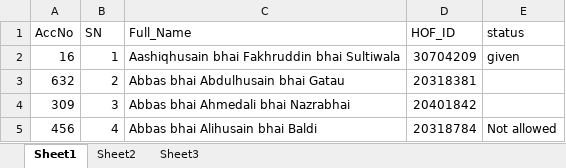
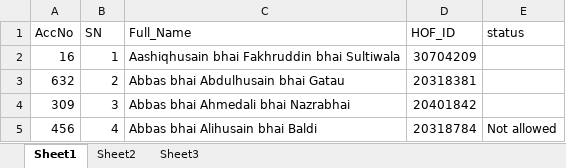
Before and after one commit to ilyas-saroda/Tashreef-Gilaf-Distrubation, an Excel workbook: dynamic_live_backup.xlsx, sheet Sheet1, drawn as a sheet; only a part is shown; values as stored, in another font and other column widths than the file's, no borders; the diff names each change by its address in the sheet, - before the commit and + after, or states it on an @@ line.

Commit message:
Live Dashboard and Live Distribution Register .. 2 Section Divide

```diff
--- a/dynamic_live_backup.xlsx (sheet Sheet1)
+++ b/dynamic_live_backup.xlsx (sheet Sheet1)
-E2 (status): given
+E2 (status): (empty)
```
Also changed, not shown: distribution_live_backup.xlsx, 2 other files.
